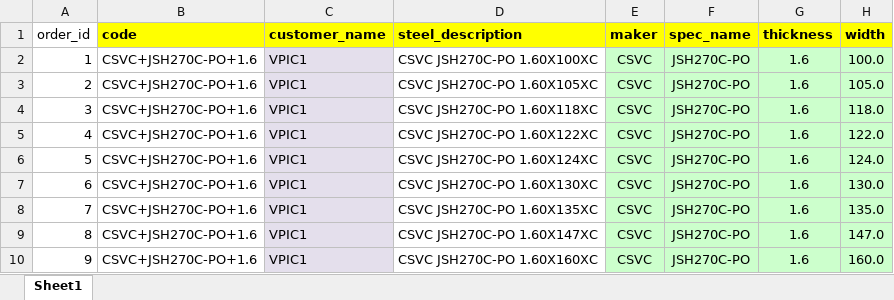
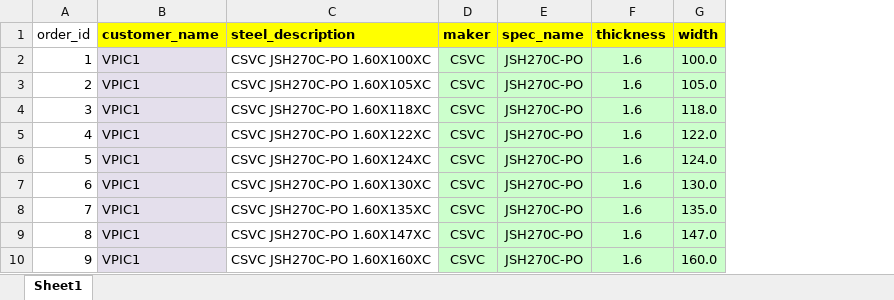
Before and after one commit to non-ceterisparibus/test_cutting_stock_optima, an Excel workbook: scr/data/20240905_finish_batch3.xlsx, sheet Sheet1, drawn as a sheet; only a part is shown; values as stored, in another font and other column widths than the file's, no borders; conditional formats not drawn; the diff names each change by its address in the sheet, - before the commit and + after, or states it on an @@ line.

Commit message:
Update 20240905_finish_batch3.xlsx

```diff
--- a/scr/data/20240905_finish_batch3.xlsx (sheet Sheet1)
+++ b/scr/data/20240905_finish_batch3.xlsx (sheet Sheet1)
-column B (code), rows 2-10: all CSVC+JSH270C-PO+1.6
```
